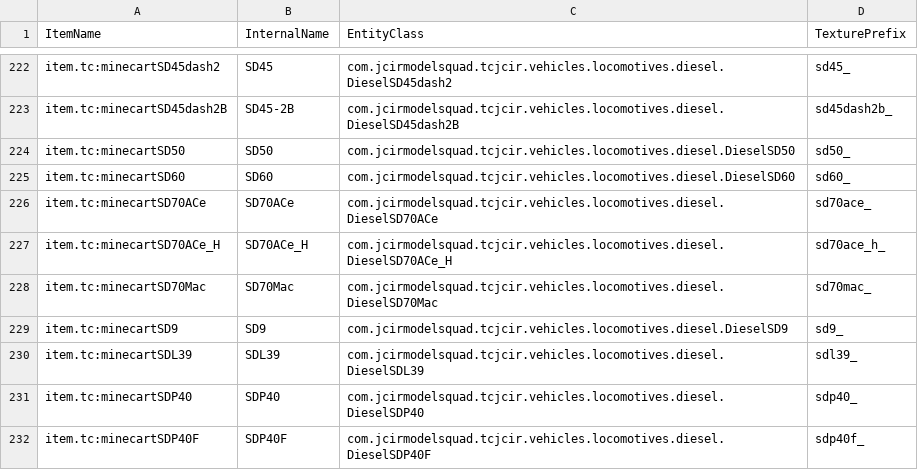
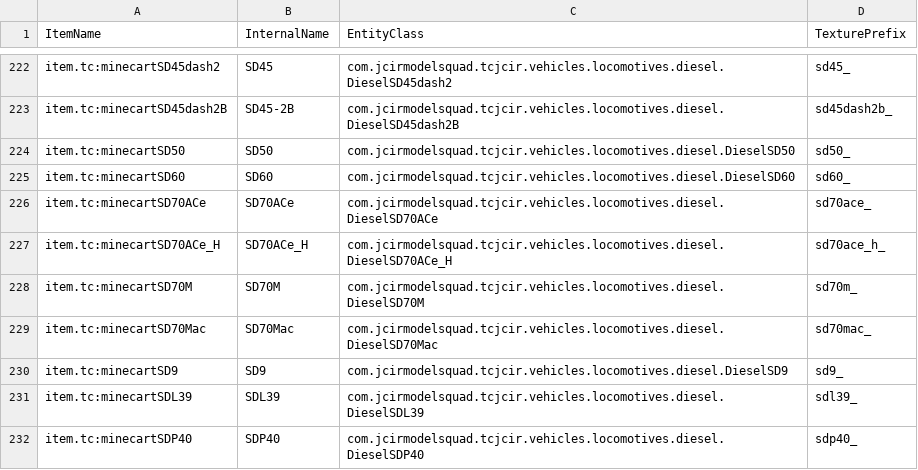
Before and after one commit to 02skaplan/Traincraft-5, a TSV file: devdata/Trains-PrefixData.tsv, drawn as a sheet; only a part is shown, gaps mark what is left out; the shorter side is filled out with more unchanged rows; the diff names each change by its address in the sheet, - before the commit and + after, or states it on an @@ line.

```diff
--- a/devdata/Trains-PrefixData.tsv
+++ b/devdata/Trains-PrefixData.tsv
+row 228: item.tc:minecartSD70M | SD70M | com.jcirmodelsquad.tcjcir.vehicles.locomotives.diesel.DieselSD70M | sd70m_
```
Also changed, not shown: 23 other files.
